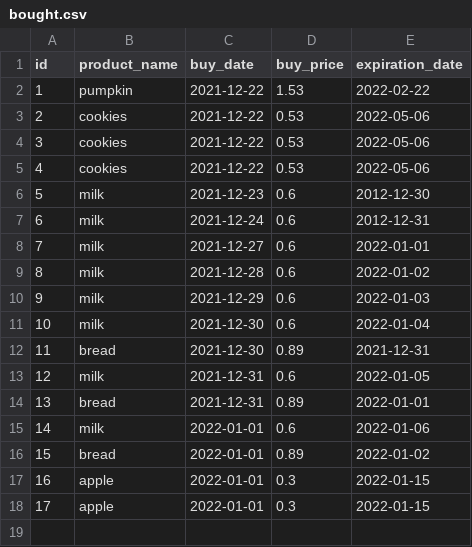
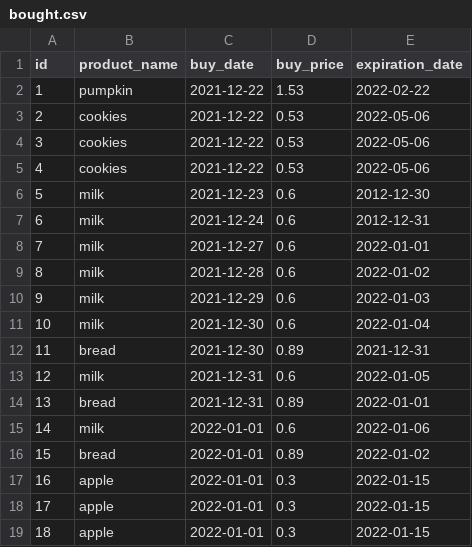
Before and after one commit to jellerodenburg/super-py, a CSV file: resources/bought.csv, drawn as a sheet; the diff names each change by its address in the sheet, - before the commit and + after, or states it on an @@ line.

```diff
--- a/resources/bought.csv
+++ b/resources/bought.csv
+row 19: 18 | apple | 2022-01-01 | 0.3 | 2022-01-15
```
Also changed, not shown: 15 other files.
